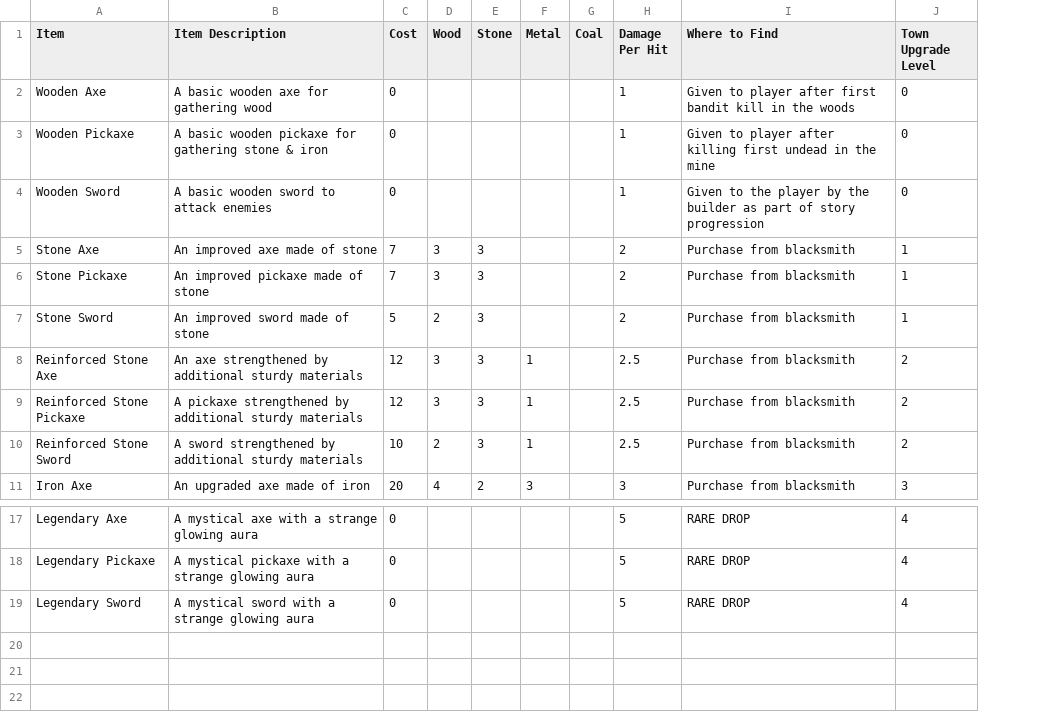
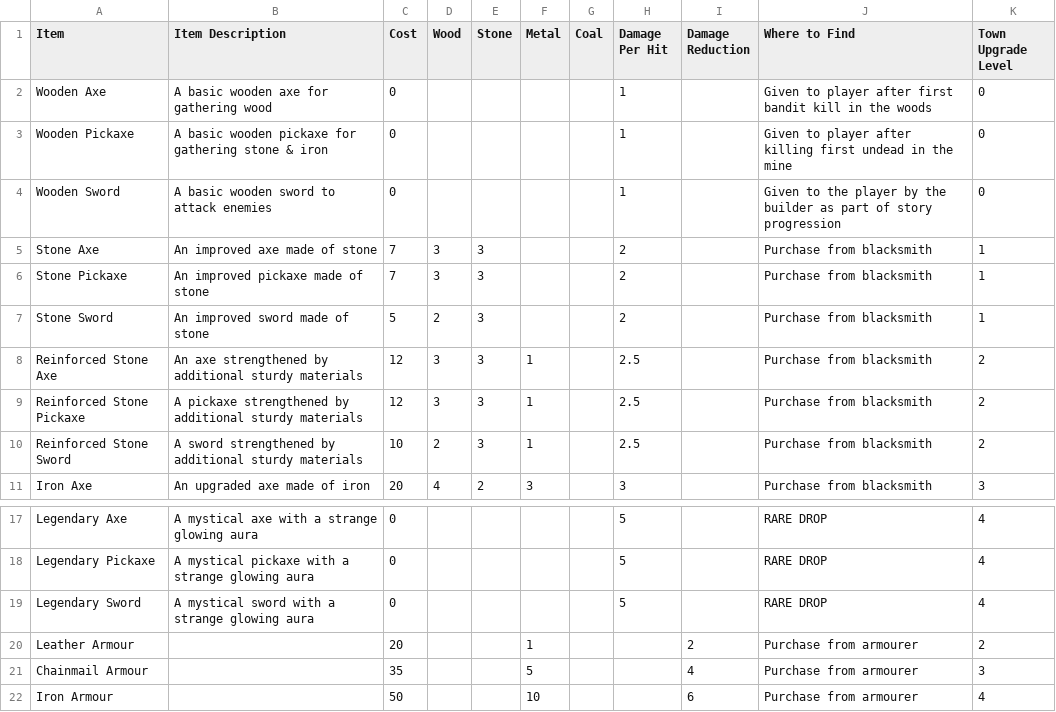
Before and after one commit to Timothy-Needs-to-Die/TimothE, a CSV file: TimothE/Resources/Data/ToolsConfig.csv, drawn as a sheet; only a part is shown, gaps mark what is left out; the diff names each change by its address in the sheet, - before the commit and + after, or states it on an @@ line.

Commit message:
Update ToolsConfig.csv
Added Armour to the Item list

```diff
--- a/TimothE/Resources/Data/ToolsConfig.csv
+++ b/TimothE/Resources/Data/ToolsConfig.csv
+column I (Damage Reduction), empty
+row 20: Leather Armour |  | 20 |  |  | 1 |  |  | 2 | Purchase from armourer | 2
+row 21: Chainmail Armour |  | 35 |  |  | 5 |  |  | 4 | Purchase from armourer | 3
+row 22: Iron Armour |  | 50 |  |  | 10 |  |  | 6 | Purchase from armourer | 4
```
